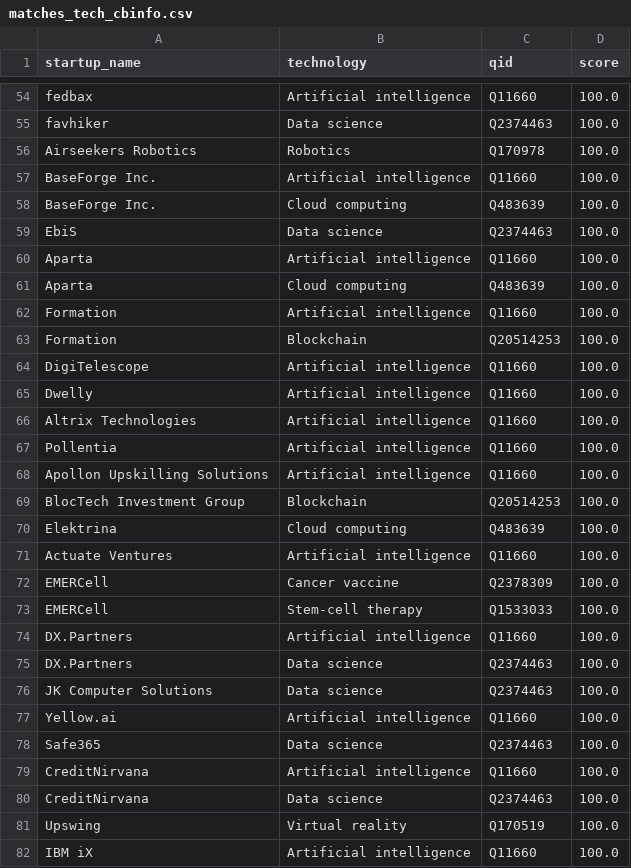
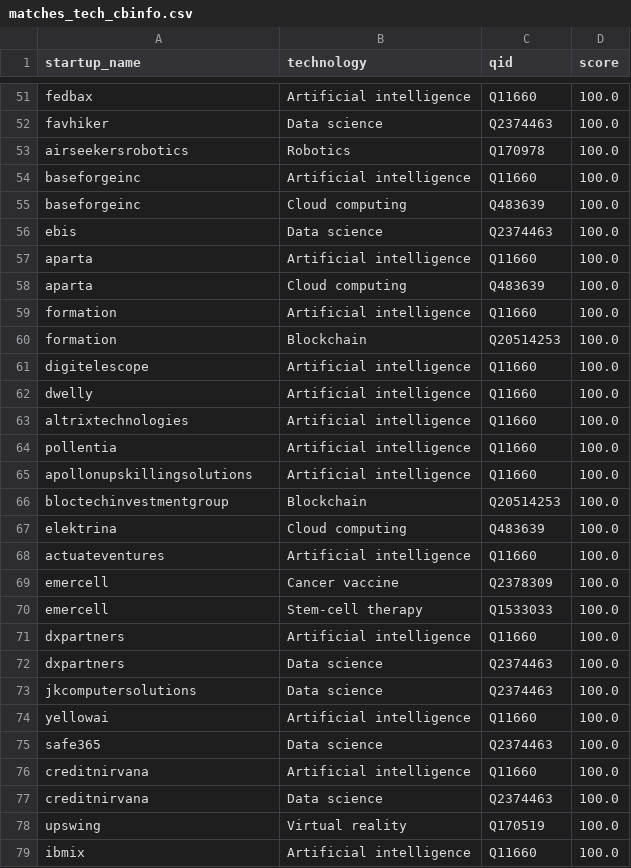
Before and after one commit to nyfabbie/KGofEmergingTech, a CSV file: data/matches_tech_cbinfo.csv, drawn as a sheet; only a part is shown, gaps mark what is left out; the diff covers the shown part only.

```diff
--- a/data/matches_tech_cbinfo.csv
+++ b/data/matches_tech_cbinfo.csv
@@ -55,28 +52,28 @@ fedbax,Artificial intelligence,Q11660,100.0
 favhiker,Data science,Q2374463,100.0
-Airseekers Robotics,Robotics,Q170978,100.0
-BaseForge Inc.,Artificial intelligence,Q11660,100.0
-BaseForge Inc.,Cloud computing,Q483639,100.0
-EbiS,Data science,Q2374463,100.0
-Aparta,Artificial intelligence,Q11660,100.0
-Aparta,Cloud computing,Q483639,100.0
-Formation,Artificial intelligence,Q11660,100.0
-Formation,Blockchain,Q20514253,100.0
-DigiTelescope,Artificial intelligence,Q11660,100.0
-Dwelly,Artificial intelligence,Q11660,100.0
-Altrix Technologies,Artificial intelligence,Q11660,100.0
-Pollentia,Artificial intelligence,Q11660,100.0
-Apollon Upskilling Solutions,Artificial intelligence,Q11660,100.0
-BlocTech Investment Group,Blockchain,Q20514253,100.0
-Elektrina,Cloud computing,Q483639,100.0
-Actuate Ventures,Artificial intelligence,Q11660,100.0
-EMERCell,Cancer vaccine,Q2378309,100.0
-EMERCell,Stem-cell therapy,Q1533033,100.0
-DX.Partners,Artificial intelligence,Q11660,100.0
-DX.Partners,Data science,Q2374463,100.0
-JK Computer Solutions,Data science,Q2374463,100.0
-Yellow.ai,Artificial intelligence,Q11660,100.0
-Safe365,Data science,Q2374463,100.0
-CreditNirvana,Artificial intelligence,Q11660,100.0
-CreditNirvana,Data science,Q2374463,100.0
-Upswing,Virtual reality,Q170519,100.0
-IBM iX,Artificial intelligence,Q11660,100.0
+airseekersrobotics,Robotics,Q170978,100.0
+baseforgeinc,Artificial intelligence,Q11660,100.0
+baseforgeinc,Cloud computing,Q483639,100.0
+ebis,Data science,Q2374463,100.0
+aparta,Artificial intelligence,Q11660,100.0
+aparta,Cloud computing,Q483639,100.0
+formation,Artificial intelligence,Q11660,100.0
+formation,Blockchain,Q20514253,100.0
+digitelescope,Artificial intelligence,Q11660,100.0
+dwelly,Artificial intelligence,Q11660,100.0
+altrixtechnologies,Artificial intelligence,Q11660,100.0
+pollentia,Artificial intelligence,Q11660,100.0
+apollonupskillingsolutions,Artificial intelligence,Q11660,100.0
+bloctechinvestmentgroup,Blockchain,Q20514253,100.0
+elektrina,Cloud computing,Q483639,100.0
+actuateventures,Artificial intelligence,Q11660,100.0
+emercell,Cancer vaccine,Q2378309,100.0
+emercell,Stem-cell therapy,Q1533033,100.0
+dxpartners,Artificial intelligence,Q11660,100.0
+dxpartners,Data science,Q2374463,100.0
+jkcomputersolutions,Data science,Q2374463,100.0
+yellowai,Artificial intelligence,Q11660,100.0
+safe365,Data science,Q2374463,100.0
+creditnirvana,Artificial intelligence,Q11660,100.0
+creditnirvana,Data science,Q2374463,100.0
+upswing,Virtual reality,Q170519,100.0
+ibmix,Artificial intelligence,Q11660,100.0
```
Also changed, not shown: 3 removed rows and 92 edited cells elsewhere in this file, data/matches_tech_startup.csv, 4 other files.
